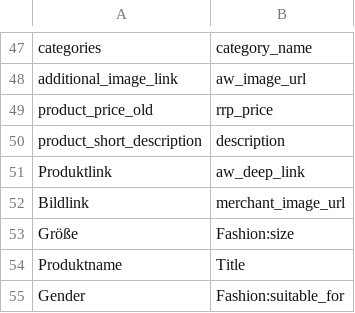
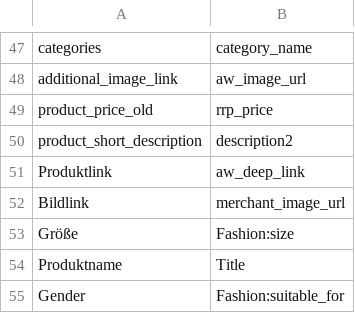
Before and after one commit to thegraphn/you_conscious, a CSV file: data_processing/utils/data_dependencies/column_mapping_merging.csv, drawn as a sheet; only a part is shown, gaps mark what is left out.

```diff
--- a/data_processing/utils/data_dependencies/column_mapping_merging.csv
+++ b/data_processing/utils/data_dependencies/column_mapping_merging.csv
@@ -49,3 +49,3 @@ additional_image_link;aw_image_url
 product_price_old;rrp_price
-product_short_description;description
+product_short_description;description2
 Produktlink;aw_deep_link
```
Also changed, not shown: 7 other files.
